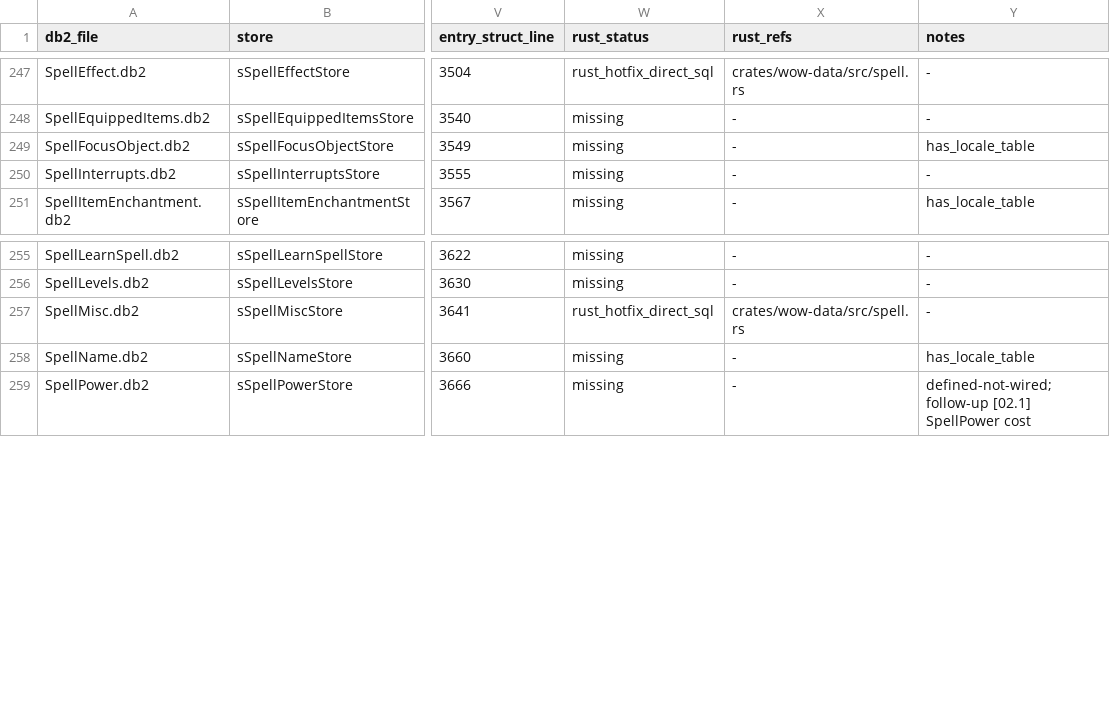
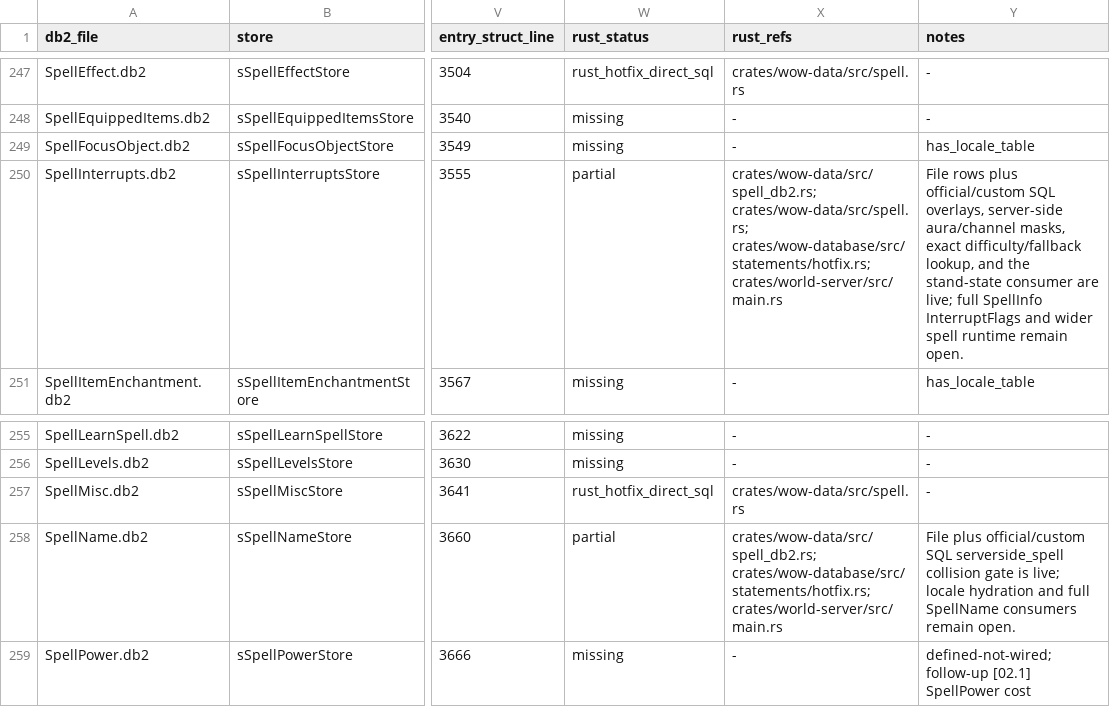
Before and after one commit to alseif0x/rustycore, a TSV file: docs/migration/inventory/cpp-db2-stores.tsv, drawn as a sheet; only a part is shown, gaps mark what is left out; the diff names each change by its address in the sheet, - before the commit and + after, or states it on an @@ line.

Commit message:
[07] [M0.6] Establish the represented-to-live bridge convention (#87)
* Establish represented live bridge convention

* Implement captured stand-state live bridge

* Honor effective stand interrupt metadata

* Preserve canonical stand update ownership

```diff
--- a/docs/migration/inventory/cpp-db2-stores.tsv
+++ b/docs/migration/inventory/cpp-db2-stores.tsv
-W250 (rust_status): missing
+W250 (rust_status): partial
-X250 (rust_refs): -
+X250 (rust_refs): crates/wow-data/src/spell_db2.rs; crates/wow-data/src/spell.rs; crates/wow-database/src/statements/hotfix.rs; crates/world-server/src/main.rs
-Y250 (notes): -
+Y250 (notes): File rows plus official/custom SQL overlays, server-side aura/channel masks, exact difficulty/fallback lookup, and the stand-state consumer are live; full SpellInfo InterruptFlags and wider spell runtime remain open.
-W258 (rust_status): missing
+W258 (rust_status): partial
-X258 (rust_refs): -
+X258 (rust_refs): crates/wow-data/src/spell_db2.rs; crates/wow-database/src/statements/hotfix.rs; crates/world-server/src/main.rs
-Y258 (notes): has_locale_table
+Y258 (notes): File plus official/custom SQL serverside_spell collision gate is live; locale hydration and full SpellName consumers remain open.
```
Also changed, not shown: docs/migration/inventory/cpp-client-handlers.tsv, docs/migration/inventory/cpp-server-opcodes.tsv, 49 other files.
